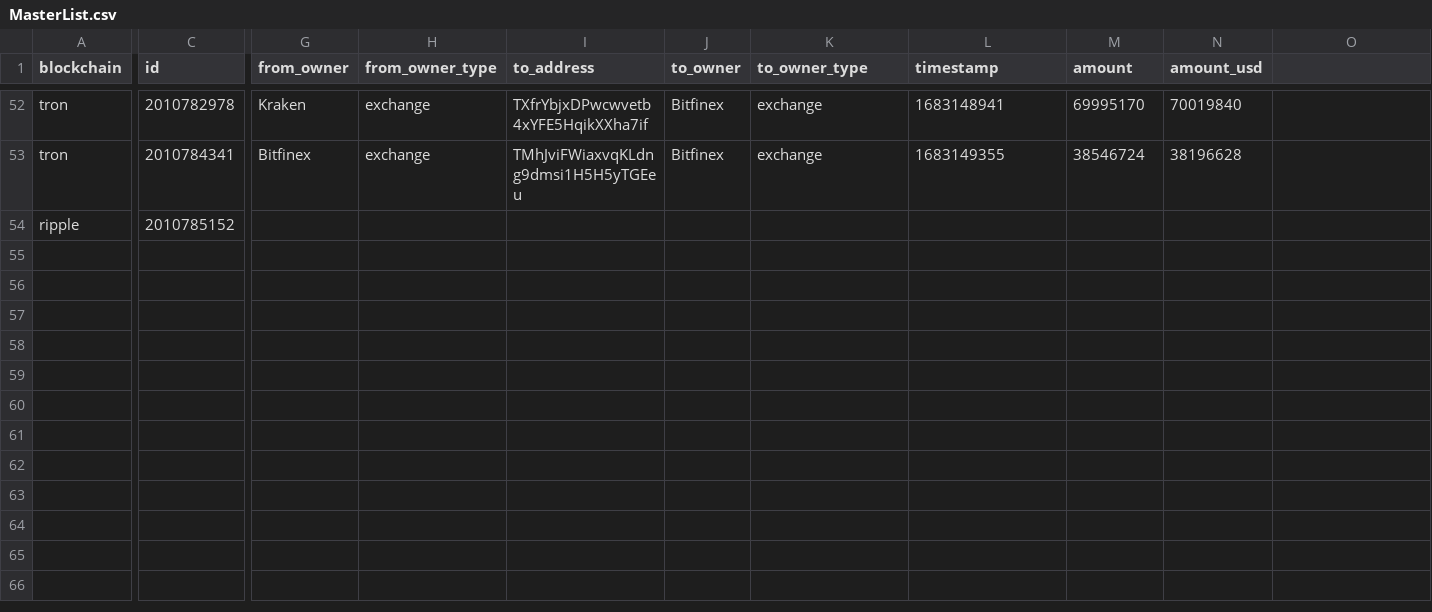
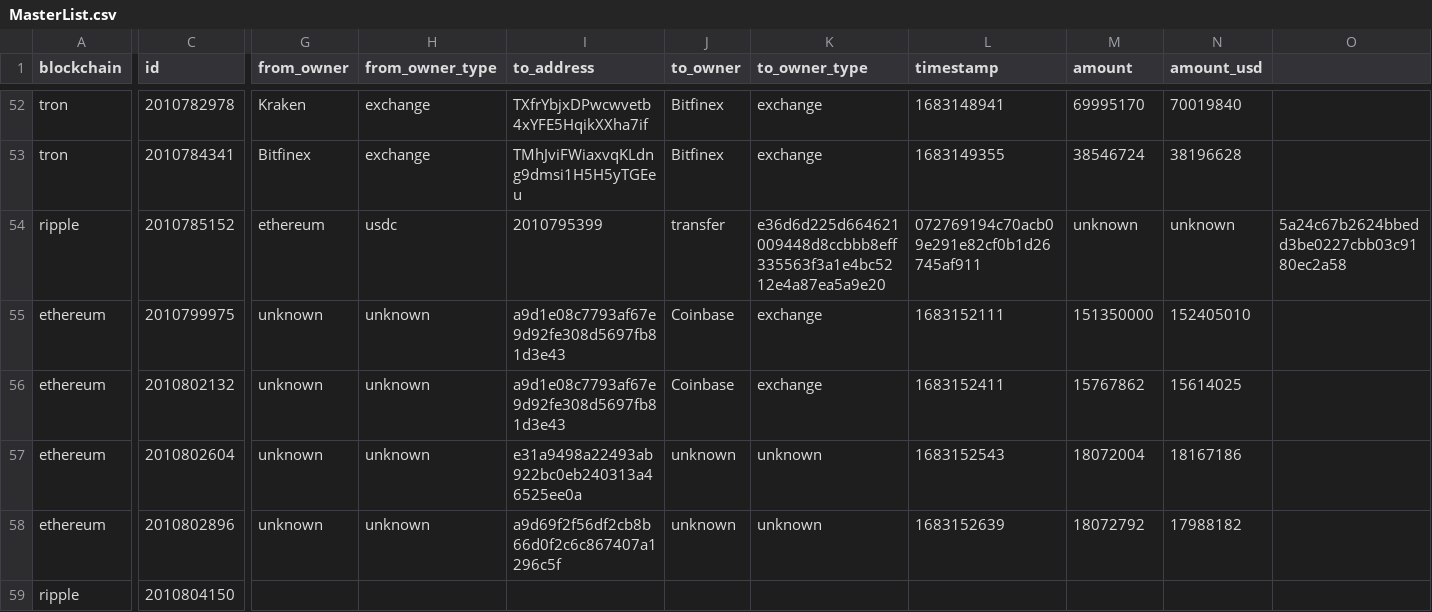
Before and after one commit to saqibkh/crypto_trading, a CSV file: logs/MasterList.csv, drawn as a sheet; only a part is shown, gaps mark what is left out; rows hold the shown columns only; the diff covers the shown part only; the diff names each change by its address in the sheet, - before the commit and + after, or states it on an @@ line.

Commit message:
Update of logs processed

```diff
--- a/logs/MasterList.csv
+++ b/logs/MasterList.csv
-G54 (from_owner): (empty)
+G54 (from_owner): ethereum
-H54 (from_owner_type): (empty)
+H54 (from_owner_type): usdc
-I54 (to_address): (empty)
+I54 (to_address): 2010795399
-J54 (to_owner): (empty)
+J54 (to_owner): transfer
-K54 (to_owner_type): (empty)
+K54 (to_owner_type): e36d6d225d664621009448d8ccbbb8eff335563f3a1e4bc5212e4a87ea5a9e20
-L54 (timestamp): (empty)
+L54 (timestamp): 072769194c70acb09e291e82cf0b1d26745af911
-M54 (amount): (empty)
+M54 (amount): unknown
-N54 (amount_usd): (empty)
+N54 (amount_usd): unknown
-O54: (empty)
+O54: 5a24c67b2624bbedd3be0227cbb03c9180ec2a58
+row 55: ethereum | 2010799975 | unknown | unknown | a9d1e08c7793af67e9d92fe308d5697fb81d3e43 | Coinbase | exchange | 1683152111 | 151350000 | 152405010
+row 56: ethereum | 2010802132 | unknown | unknown | a9d1e08c7793af67e9d92fe308d5697fb81d3e43 | Coinbase | exchange | 1683152411 | 15767862 | 15614025
+row 57: ethereum | 2010802604 | unknown | unknown | e31a9498a22493ab922bc0eb240313a46525ee0a | unknown | unknown | 1683152543 | 18072004 | 18167186
+row 58: ethereum | 2010802896 | unknown | unknown | a9d69f2f56df2cb8b66d0f2c6c867407a1296c5f | unknown | unknown | 1683152639 | 18072792 | 17988182
+row 59: ripple | 2010804150
```
Also changed, not shown: 5 edited cells elsewhere in this file.
